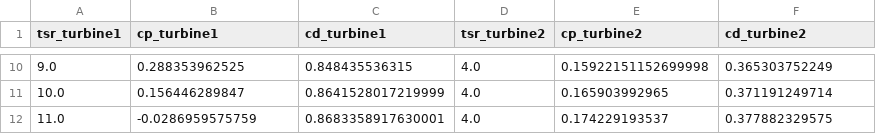
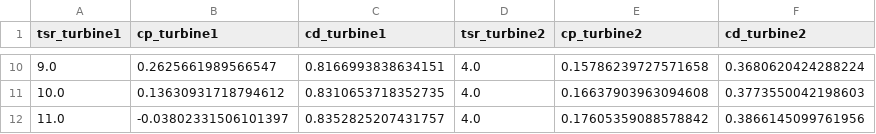
Before and after one commit to petebachant/NTNU-HAWT-turbinesFoam, a CSV file: processed/turbine1_tsr_sweep.csv, drawn as a sheet; only a part is shown, gaps mark what is left out; the diff covers the shown part only.

```diff
--- a/processed/turbine1_tsr_sweep.csv
+++ b/processed/turbine1_tsr_sweep.csv
@@ -10,3 +10,3 @@ tsr_turbine1,cp_turbine1,cd_turbine1,tsr_turbine2,cp_turbine2,cd_turbine2
-9.0,0.288353962525,0.848435536315,4.0,0.15922151152699998,0.365303752249
-10.0,0.156446289847,0.8641528017219999,4.0,0.165903992965,0.371191249714
-11.0,-0.0286959575759,0.8683358917630001,4.0,0.174229193537,0.377882329575
+9.0,0.2625661989566547,0.8166993838634151,4.0,0.15786239727571658,0.3680620424288224
+10.0,0.13630931718794612,0.8310653718352735,4.0,0.16637903963094608,0.3773550042198603
+11.0,-0.03802331506101397,0.8352825207431757,4.0,0.17605359088578842,0.3866145099761956
```
Also changed, not shown: 32 edited cells elsewhere in this file, processed/turbine2_tsr_sweep.csv.
